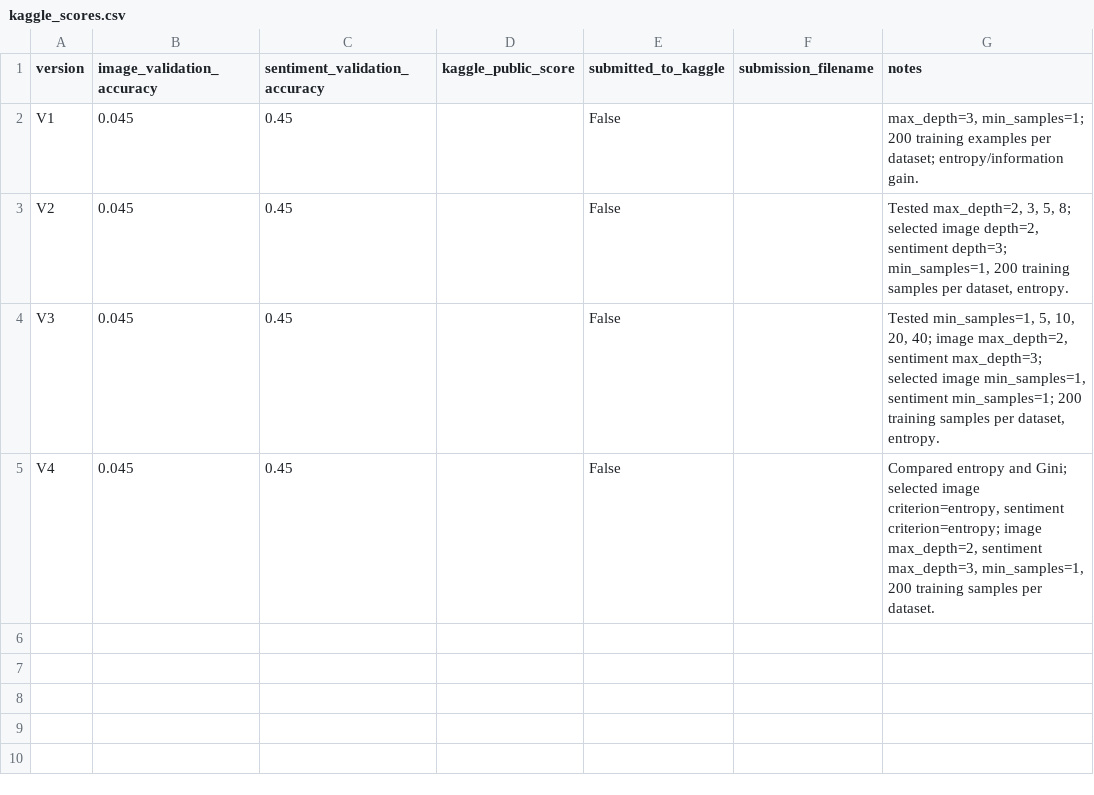
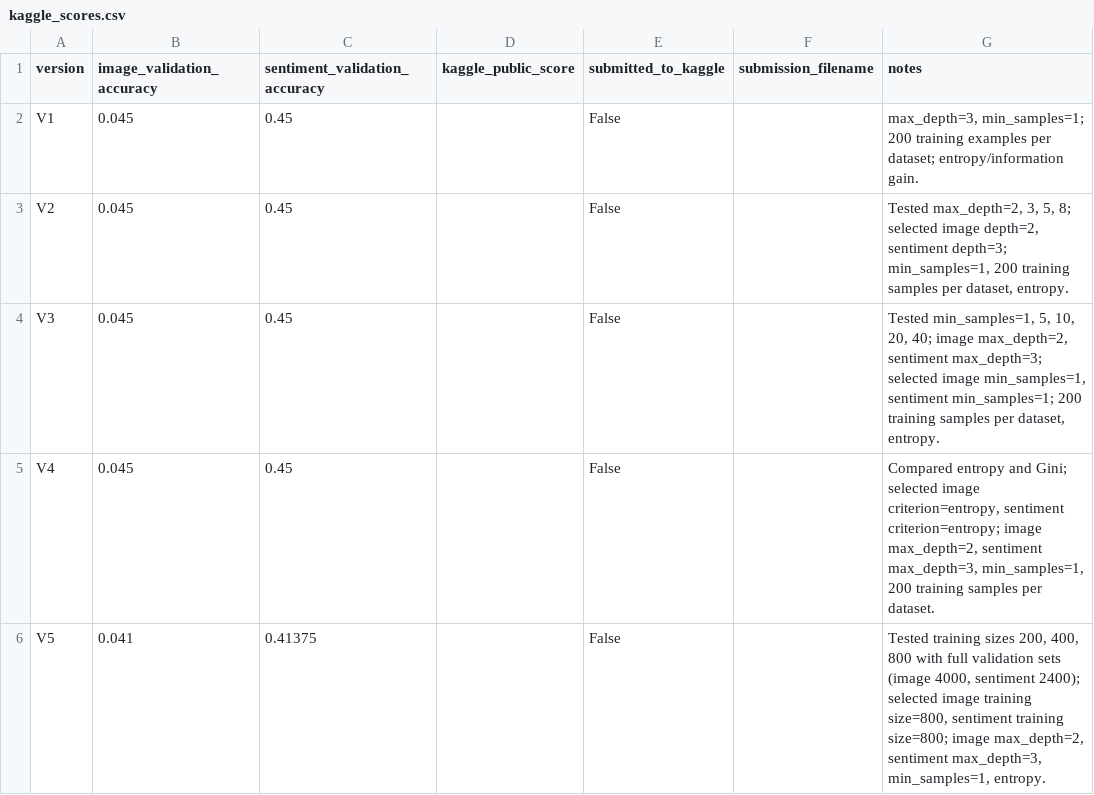
Before and after one commit to xJennaS/COMP472, a CSV file: results/decision_tree/kaggle_scores.csv, drawn as a sheet; the diff names each change by its address in the sheet, - before the commit and + after, or states it on an @@ line.

Commit message:
compared training sizes for Decision Tree (V5)

```diff
--- a/results/decision_tree/kaggle_scores.csv
+++ b/results/decision_tree/kaggle_scores.csv
+row 6: V5 | 0.041 | 0.41375 |  | False |  | Tested training sizes 200, 400, 800 with full validation sets (image 4000, sentiment 2400); selected image training size=800, sentiment training size=800; image max_depth=2, sentiment max_depth=3, min_samples=1, entropy.
```
Also changed, not shown: 6 other files.
